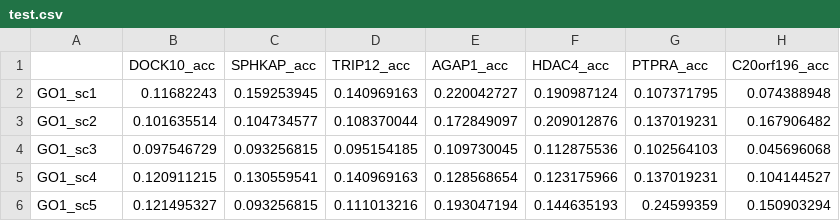
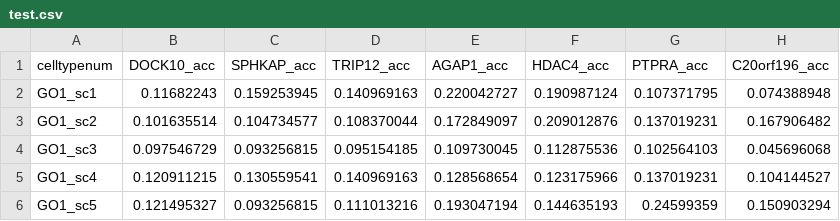
Before and after one commit to JoNaYeon/singlecelldata, a CSV file: test.csv, drawn as a sheet; only a part is shown; the diff names each change by its address in the sheet, - before the commit and + after, or states it on an @@ line.

Commit message:
Update test.csv

```diff
--- a/test.csv
+++ b/test.csv
-A1: (empty)
+A1: celltypenum
```
